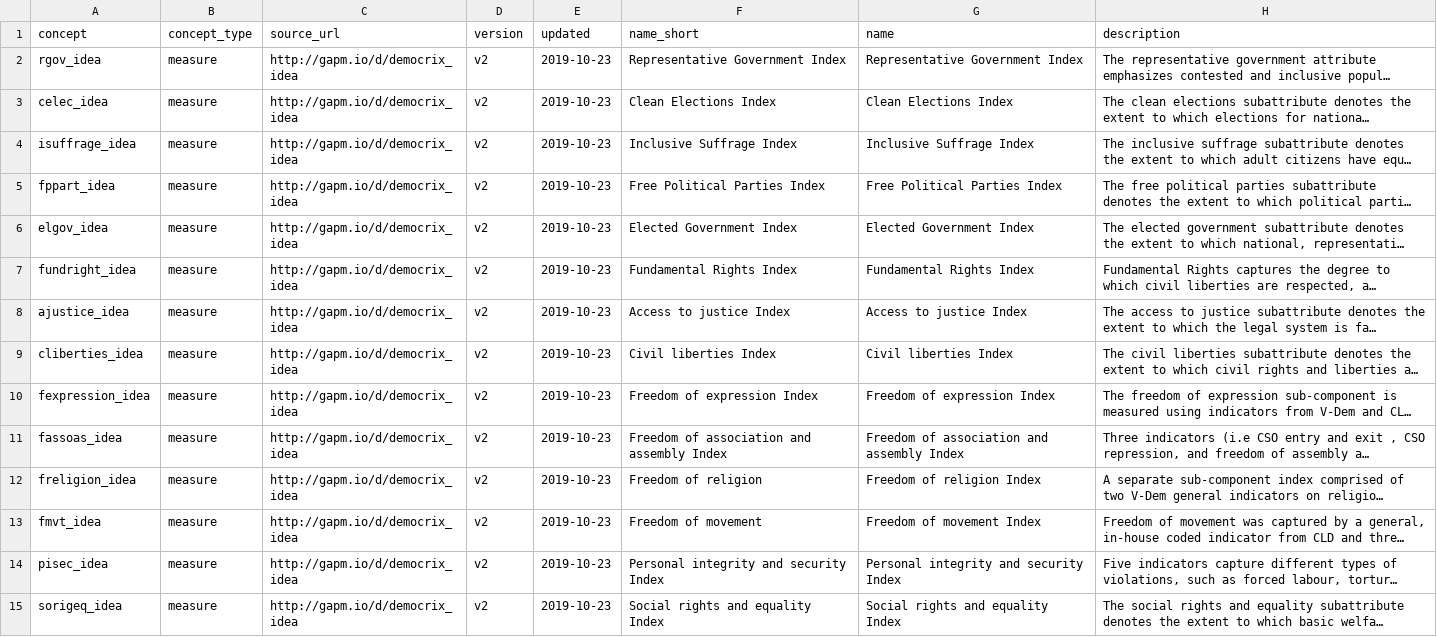
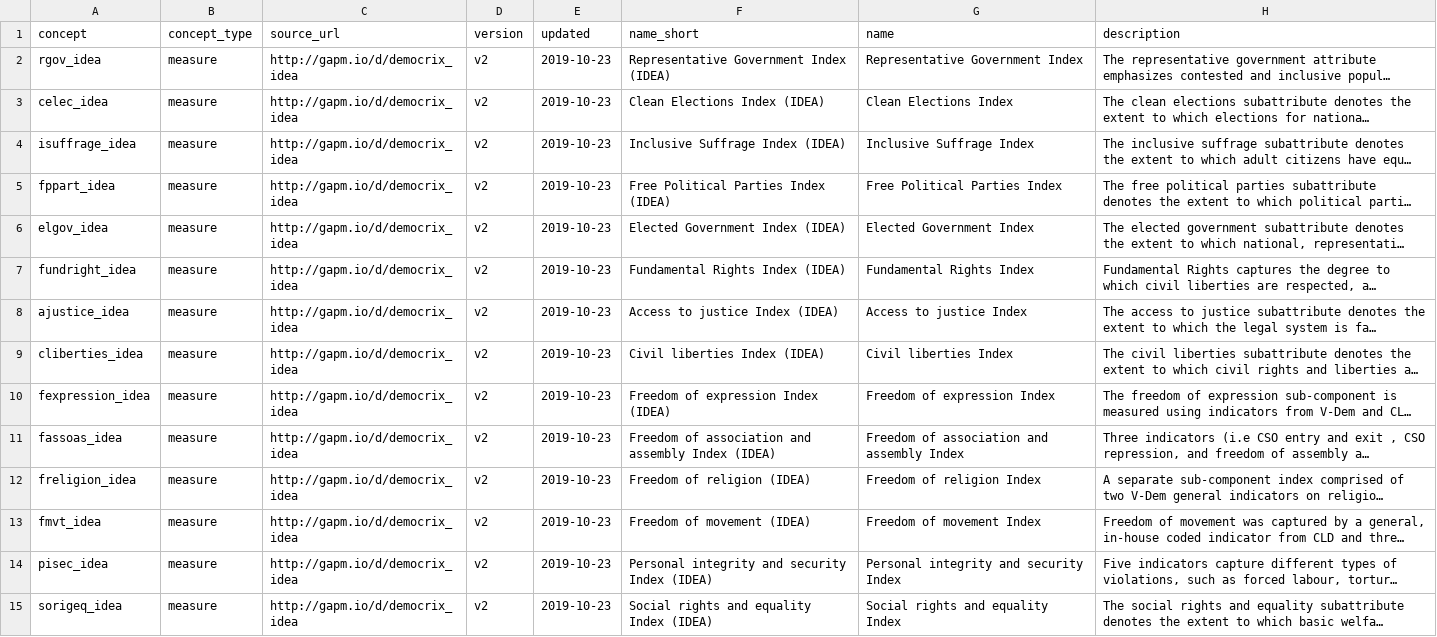
Before and after one commit to lokkilok/ddf--gapminder--democracy, a CSV file: ddf--concepts.csv, drawn as a sheet; only a part is shown; long unchanged cells end in …; the diff covers the shown part only; the diff names each change by its address in the sheet, - before the commit and + after, or states it on an @@ line.

Commit message:
Fixed the "short" names to be the full indicator name.

```diff
--- a/ddf--concepts.csv
+++ b/ddf--concepts.csv
-F2 (name_short): Representative Government Index
+F2 (name_short): Representative Government Index (IDEA)
-F3 (name_short): Clean Elections Index
+F3 (name_short): Clean Elections Index (IDEA)
-F4 (name_short): Inclusive Suffrage Index
+F4 (name_short): Inclusive Suffrage Index (IDEA)
-F5 (name_short): Free Political Parties Index
+F5 (name_short): Free Political Parties Index (IDEA)
-F6 (name_short): Elected Government Index
+F6 (name_short): Elected Government Index (IDEA)
-F7 (name_short): Fundamental Rights Index
+F7 (name_short): Fundamental Rights Index (IDEA)
-F8 (name_short): Access to justice Index
+F8 (name_short): Access to justice Index (IDEA)
-F9 (name_short): Civil liberties Index
+F9 (name_short): Civil liberties Index (IDEA)
-F10 (name_short): Freedom of expression Index
+F10 (name_short): Freedom of expression Index (IDEA)
-F11 (name_short): Freedom of association and assembly Index
+F11 (name_short): Freedom of association and assembly Index (IDEA)
-F12 (name_short): Freedom of religion
+F12 (name_short): Freedom of religion (IDEA)
-F13 (name_short): Freedom of movement
+F13 (name_short): Freedom of movement (IDEA)
-F14 (name_short): Personal integrity and security Index
+F14 (name_short): Personal integrity and security Index (IDEA)
-F15 (name_short): Social rights and equality Index
+F15 (name_short): Social rights and equality Index (IDEA)
```
Also changed, not shown: 22 edited cells elsewhere in this file, 1 other file.
